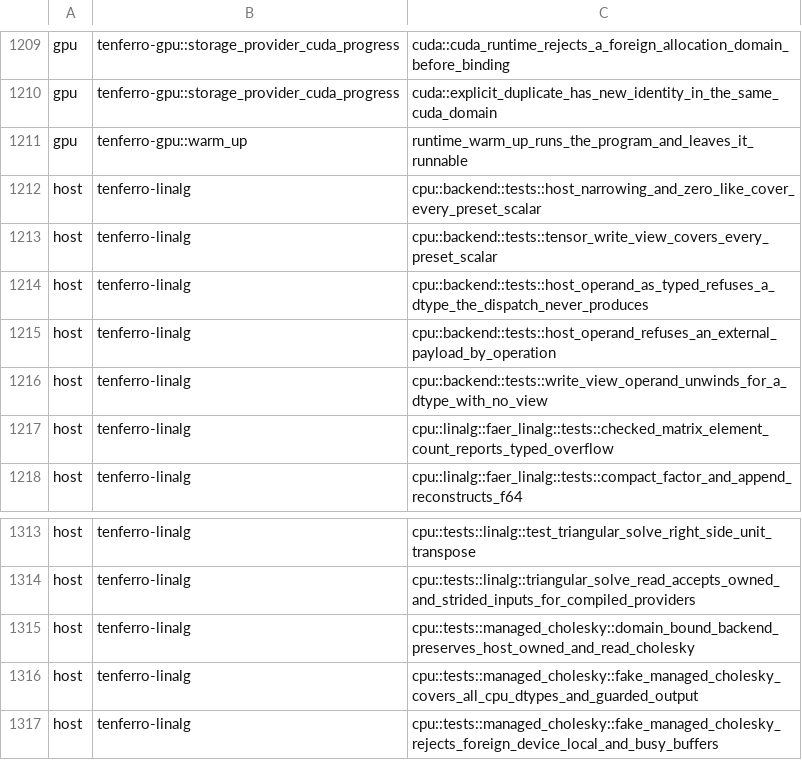
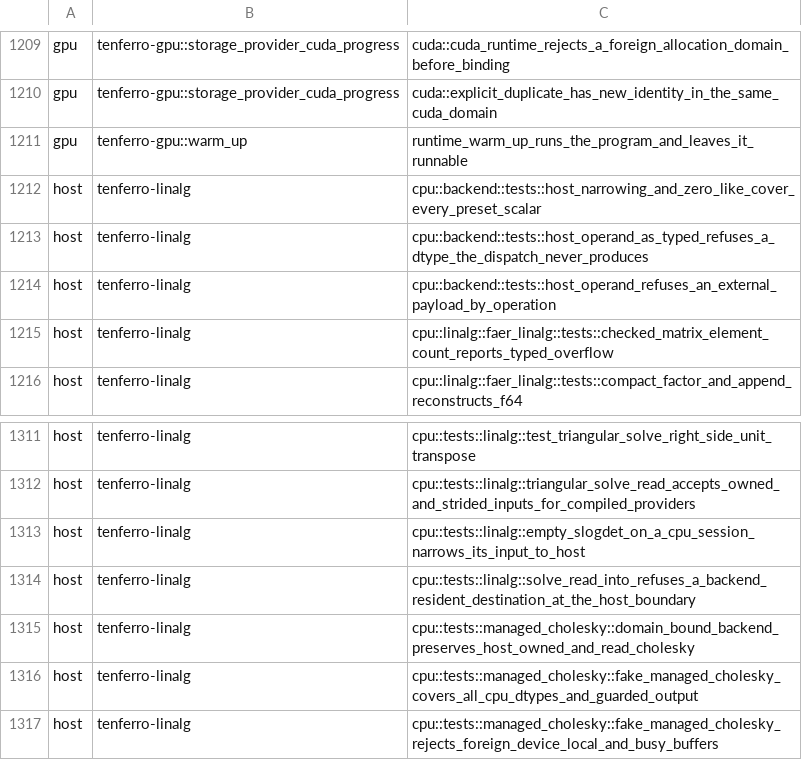
Before and after one commit to tensor4all/tenferro-rs, a TSV file: scripts/ci/cuda_test_partition.tsv, drawn as a sheet; only a part is shown, gaps mark what is left out; removed rows and columns are numbered as before the commit, all else as after; the diff names each change by its address in the sheet, - before the commit and + after, or states it on an @@ line.

```diff
--- a/scripts/ci/cuda_test_partition.tsv
+++ b/scripts/ci/cuda_test_partition.tsv
-row 1213: host | tenferro-linalg | cpu::backend::tests::tensor_write_view_covers_every_preset_scalar
-row 1216: host | tenferro-linalg | cpu::backend::tests::write_view_operand_unwinds_for_a_dtype_with_no_view
+row 1313: host | tenferro-linalg | cpu::tests::linalg::empty_slogdet_on_a_cpu_session_narrows_its_input_to_host
+row 1314: host | tenferro-linalg | cpu::tests::linalg::solve_read_into_refuses_a_backend_resident_destination_at_the_host_boundary
```
Also changed, not shown: 10 other files.
